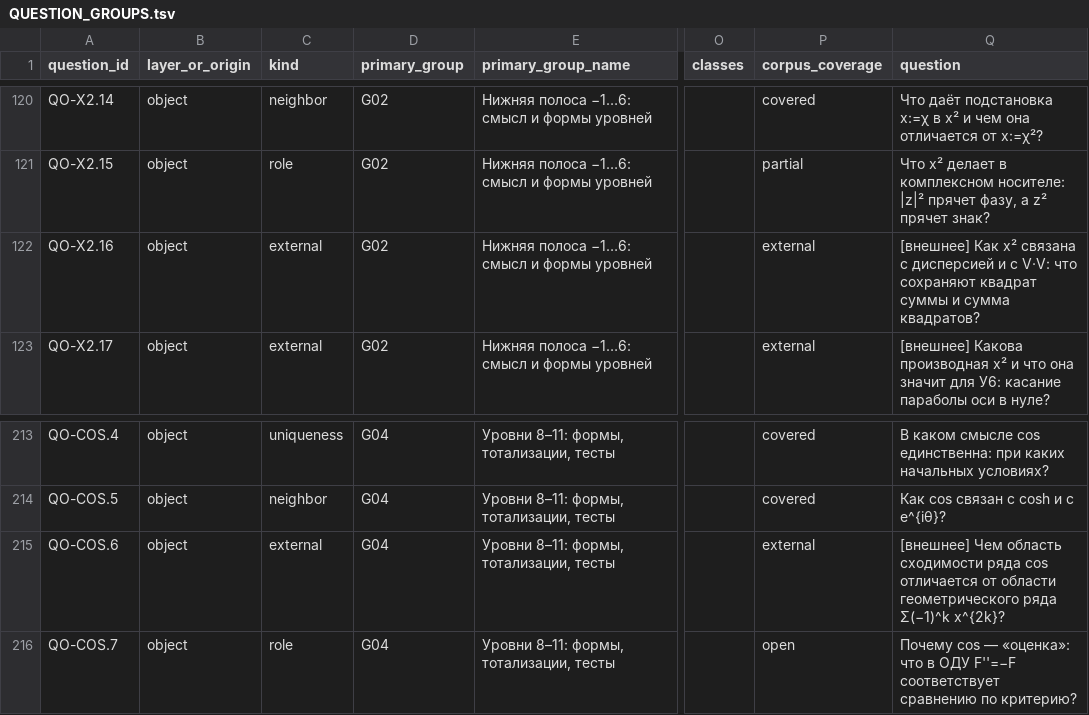
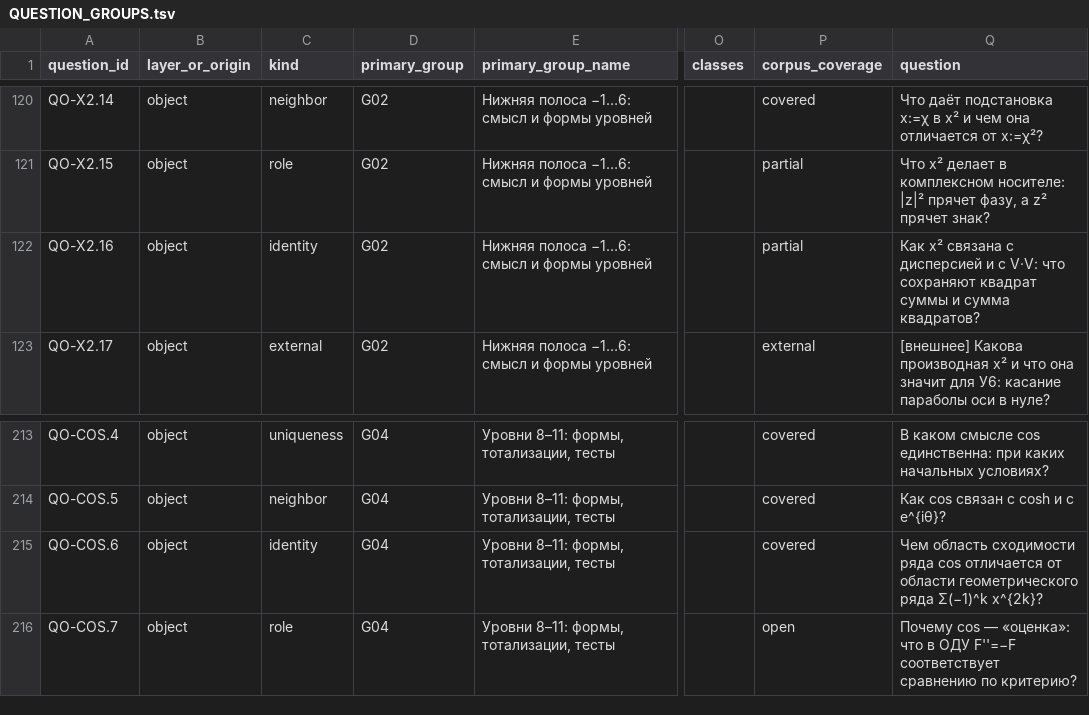
Before and after one commit to mcdos529665-gif/FTS-Validation, a TSV file: work/v14_rebuild/claim_questions/QUESTION_GROUPS.tsv, drawn as a sheet; only a part is shown, gaps mark what is left out; the diff names each change by its address in the sheet, - before the commit and + after, or states it on an @@ line.

```diff
--- a/work/v14_rebuild/claim_questions/QUESTION_GROUPS.tsv
+++ b/work/v14_rebuild/claim_questions/QUESTION_GROUPS.tsv
-C122 (kind): external
+C122 (kind): identity
-P122 (corpus_coverage): external
+P122 (corpus_coverage): partial
-Q122 (question): [внешнее] Как x²…
+Q122 (question): Как x²…
-C215 (kind): external
+C215 (kind): identity
-P215 (corpus_coverage): external
+P215 (corpus_coverage): covered
-Q215 (question): [внешнее] Чем область…
+Q215 (question): Чем область…
```
Also changed, not shown: work/v14_rebuild/claim_questions/DUPLICATE_CANDIDATES.tsv, 8 other files.
